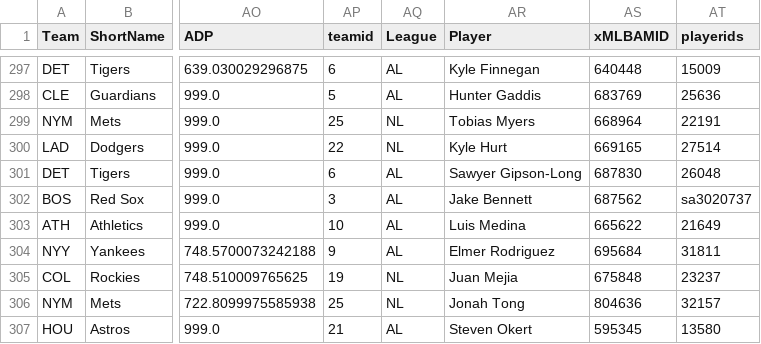
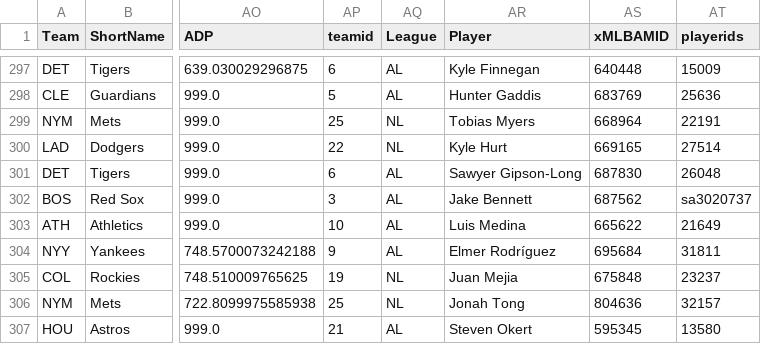
Before and after one commit to Arias29/fantasy-baseball-command-center, a CSV file: Fangraphs_Pitcher_depth_charts_ros.csv, drawn as a sheet; only a part is shown, gaps mark what is left out; the diff names each change by its address in the sheet, - before the commit and + after, or states it on an @@ line.

```diff
--- a/Fangraphs_Pitcher_depth_charts_ros.csv
+++ b/Fangraphs_Pitcher_depth_charts_ros.csv
-AR304 (Player): Elmer Rodriguez
+AR304 (Player): Elmer Rodríguez
```
Also changed, not shown: Fangraphs_Hitter_thebatx_ros.csv, espn_free_agents.csv, 2 other files.
